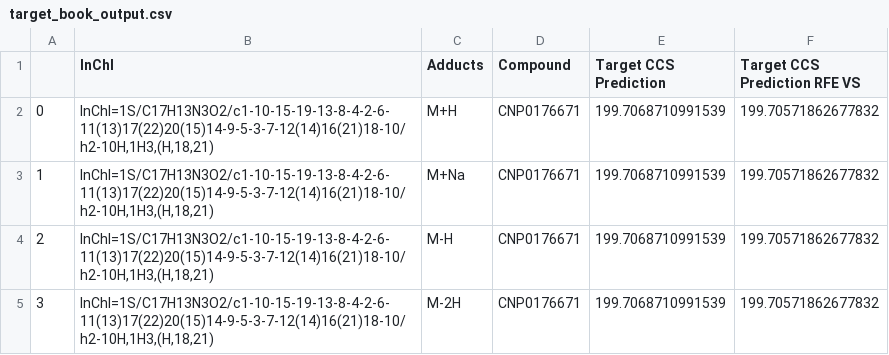
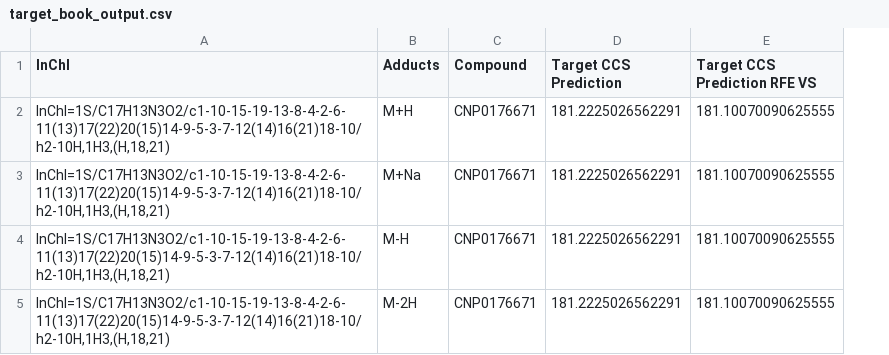
Before and after one commit to gtluu/CCSP2.0, a CSV file: data/target_book_output.csv, drawn as a sheet; removed rows and columns are numbered as before the commit, all else as after; the diff names each change by its address in the sheet, - before the commit and + after, or states it on an @@ line.

```diff
--- a/data/target_book_output.csv
+++ b/data/target_book_output.csv
-column A, rows 2-5: 0 | 1 | 2 | 3
-D2:D5 (Target CCS Prediction): 199.7068710991539
+D2:D5 (Target CCS Prediction): 181.2225026562291
-E2:E5 (Target CCS Prediction RFE VS): 199.70571862677832
+E2:E5 (Target CCS Prediction RFE VS): 181.10070090625555
```
Also changed, not shown: 20 other files.
